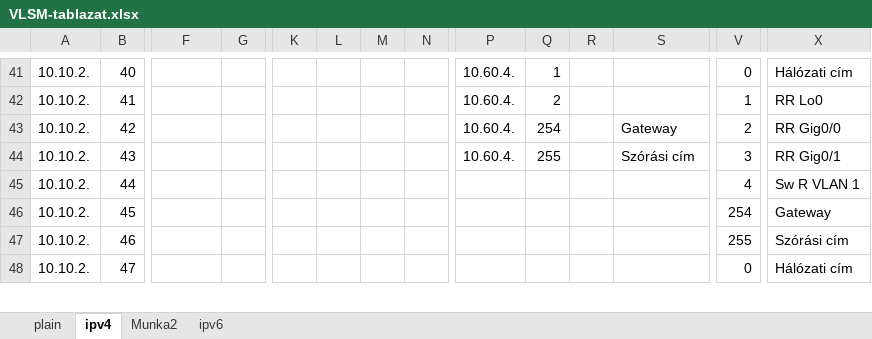
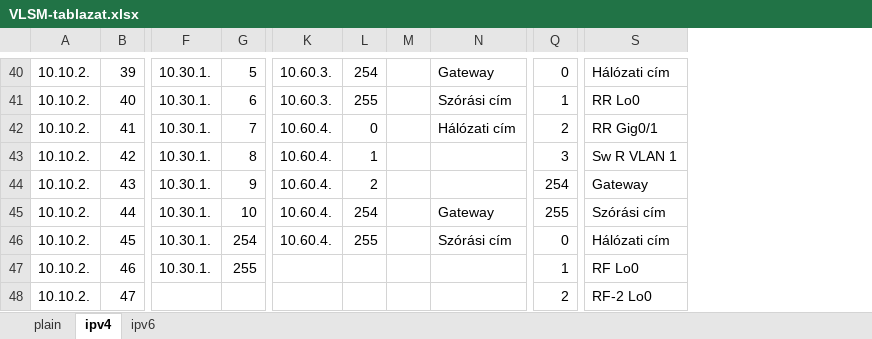
Before and after one commit to I-Izumi/aromas-cubanos, an Excel workbook: VLANs/IPv6/VLSM-tablazat.xlsx, sheet ipv4, drawn as a sheet; only a part is shown, gaps mark what is left out; values as stored, in another font and other column widths than the file's, no cell formats; removed rows and columns are numbered as before the commit, all else as after; rows hold the shown columns only; the diff covers the shown part only; the diff names each change by its address in the sheet, - before the commit and + after, or states it on an @@ line.

```diff
--- a/VLANs/IPv6/VLSM-tablazat.xlsx (sheet ipv4)
+++ b/VLANs/IPv6/VLSM-tablazat.xlsx (sheet ipv4)
-sheet tab: Munka2
-column K, empty
-column L, empty
-column M, empty
-column N, empty
-B40: 40
+B40: 39
-F40:F43: (empty)
+F40:F43: 10.30.1.
-G40: (empty)
+G40: 5
-K40:K41: 10.60.4.
+K40:K41: 10.60.3.
-L40: 1
+L40: 254
-N40: (empty)
+N40: Gateway
-B41: 41
+B41: 40
-G41: (empty)
+G41: 6
-L41: 2
+L41: 255
-N41: (empty)
+N41: Szórási cím
-B42: 42
+B42: 41
-G42: (empty)
+G42: 7
-L42: 254
+L42: 0
-N42: Gateway
+N42: Hálózati cím
-S42: RR Gig0/0
+S42: RR Gig0/1
-B43: 43
+B43: 42
-G43: (empty)
+G43: 8
-L43: 255
+L43: 1
-N43: Szórási cím
+N43: (empty)
-S43: RR Gig0/1
+S43: Sw R VLAN 1
-row 45: 10.10.2. | 44 |  |  |  |  |  |  |  |  |  |  | 4 | Sw R VLAN 1
-B44: 45
+B44: 43
-F44:F45: (empty)
+F44:F45: 10.30.1.
-G44: (empty)
+G44: 9
-K44:K45: (empty)
+K44:K45: 10.60.4.
-L44: (empty)
+L44: 2
-B45: 46
+B45: 44
-G45: (empty)
+G45: 10
-L45: (empty)
+L45: 254
-N45: (empty)
+N45: Gateway
+row 46: 10.10.2. | 45 | 10.30.1. | 254 | 10.60.4. | 255 |  | Szórási cím | 0 | Hálózati cím
+row 47: 10.10.2. | 46 | 10.30.1. | 255 |  |  |  |  | 1 | RF Lo0
-Q48: 0
+Q48: 2
-S48: Hálózati cím
+S48: RF-2 Lo0
```
Also changed, not shown: 4 added rows, 5 removed rows, 2 removed columns, 88 edited cells and merged cells elsewhere in this sheet, sheet ipv6, cell formats, formulas that keep their value, 4 other files.
